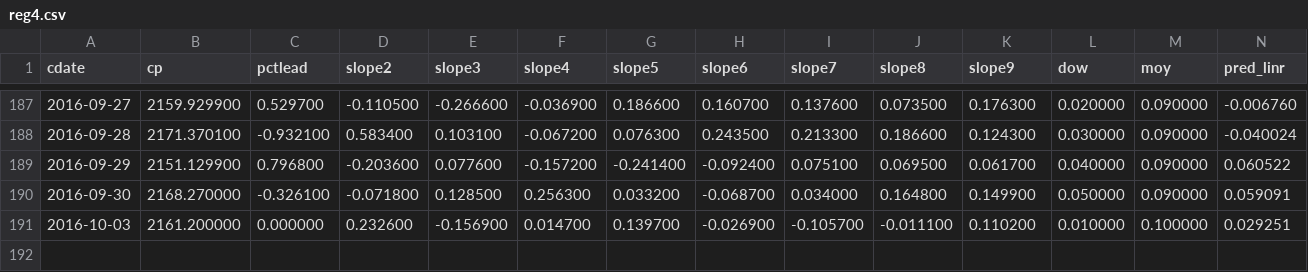
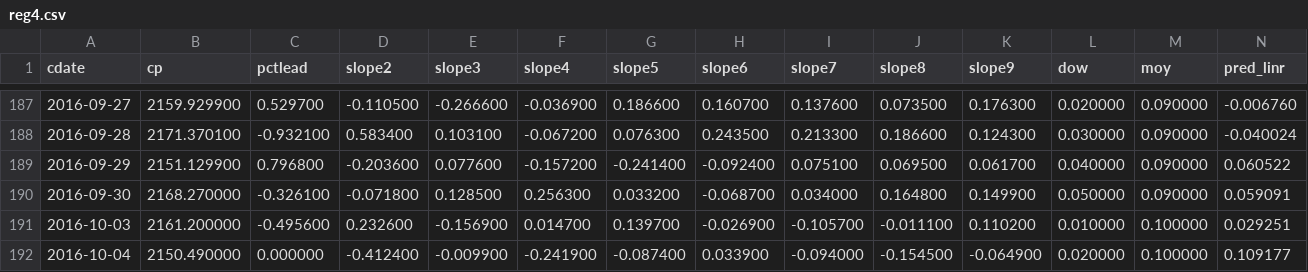
Before and after one commit to danbikle/reg4us_old, a CSV file: public/csv/reg4.csv, drawn as a sheet; only a part is shown, gaps mark what is left out; rows hold the shown columns only; the diff names each change by its address in the sheet, - before the commit and + after, or states it on an @@ line.

```diff
--- a/public/csv/reg4.csv
+++ b/public/csv/reg4.csv
-C191 (pctlead): 0.000000
+C191 (pctlead): -0.495600
+row 192: 2016-10-04 | 2150.490000 | 0.000000 | -0.412400 | -0.009900 | -0.241900 | -0.087400 | 0.033900 | -0.094000 | -0.154500 | -0.064900 | 0.020000 | 0.100000 | 0.109177
```
Also changed, not shown: public/csv/gspc2.csv, public/csv/whatif.csv, 15 other files.
